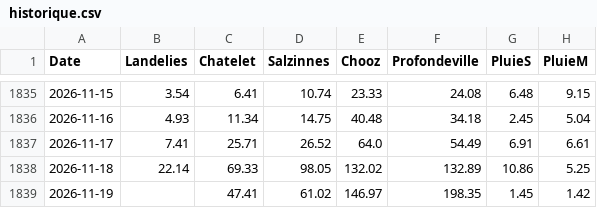
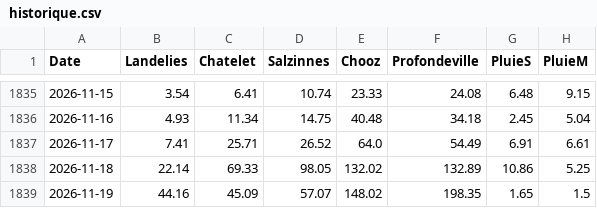
Before and after one commit to clem-tried-it/Guide-peche, a CSV file: data/historique.csv, drawn as a sheet; only a part is shown, gaps mark what is left out.

```diff
--- a/data/historique.csv
+++ b/data/historique.csv
@@ -1838,2 +1838,2 @@ Date,Landelies,Chatelet,Salzinnes,Chooz,Profondeville,PluieS,PluieM
 2026-11-18,22.14,69.33,98.05,132.02,132.89,10.86,5.25
-2026-11-19,,47.41,61.02,146.97,198.35,1.45,1.42
+2026-11-19,44.16,45.09,57.07,148.02,198.35,1.65,1.5
```
Also changed, not shown: data/releves.csv, data/releves_10j.csv, 1 other file.
